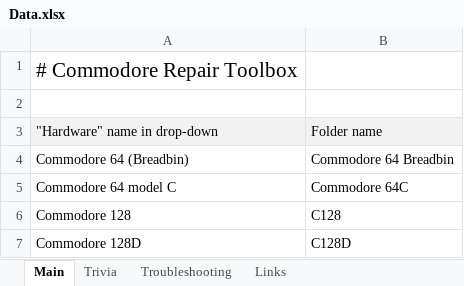
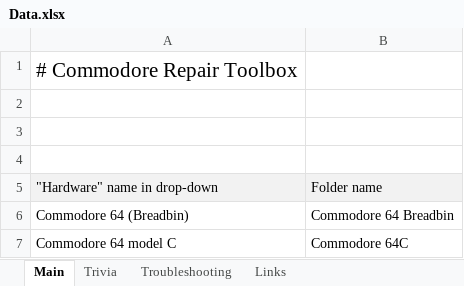
Before and after one commit to HovKlan-DH/Commodore-Repair-Toolbox, an Excel workbook: Data/Data.xlsx, sheet Main, drawn as a sheet; values as stored, in another font and other column widths than the file's, no borders; removed rows and columns are numbered as before the commit, all else as after; the diff names each change by its address in the sheet, - before the commit and + after, or states it on an @@ line.

```diff
--- a/Data/Data.xlsx (sheet Main)
+++ b/Data/Data.xlsx (sheet Main)
+row 3: (empty)
+row 4: (empty)
-row 6: Commodore 128 | C128
-row 7: Commodore 128D | C128D
```
Also changed, not shown: Data/Commodore 64 Breadbin/250425/Data.xlsx, Data/Commodore 64 Breadbin/Data.xlsx, 10 other files.
